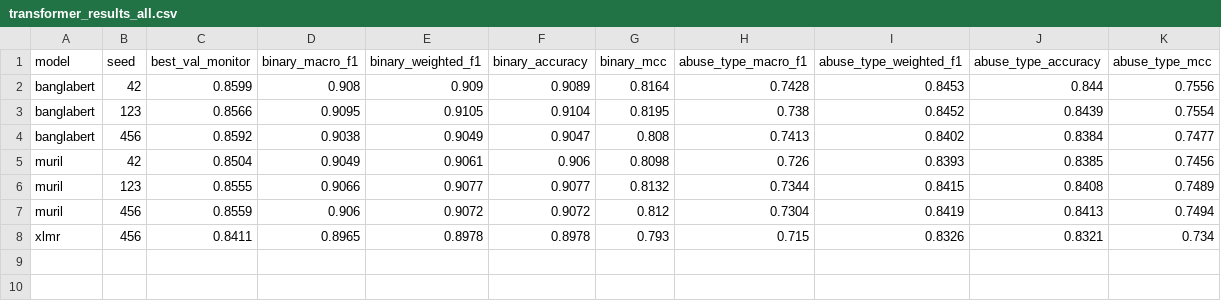
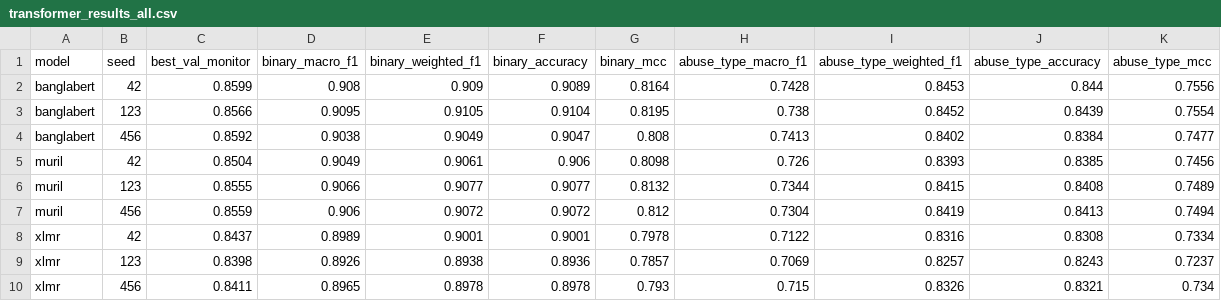
Before and after one commit to Sefayet-Alam/CyberBully_Detection_Paper, a CSV file: outputs/models_v2_fix/transformer_results_all.csv, drawn as a sheet.

```diff
--- a/outputs/models_v2_fix/transformer_results_all.csv
+++ b/outputs/models_v2_fix/transformer_results_all.csv
@@ -7,2 +7,4 @@ muril,123,0.8555,0.9066,0.9077,0.9077,0.8132,0.7344,0.8415,0.8408,0.7489
 muril,456,0.8559,0.906,0.9072,0.9072,0.812,0.7304,0.8419,0.8413,0.7494
+xlmr,42,0.8437,0.8989,0.9001,0.9001,0.7978,0.7122,0.8316,0.8308,0.7334
+xlmr,123,0.8398,0.8926,0.8938,0.8936,0.7857,0.7069,0.8257,0.8243,0.7237
 xlmr,456,0.8411,0.8965,0.8978,0.8978,0.793,0.715,0.8326,0.8321,0.734
```
Also changed, not shown: outputs/models_v2_fix/transformer_results_averaged.csv, 6 other files.
